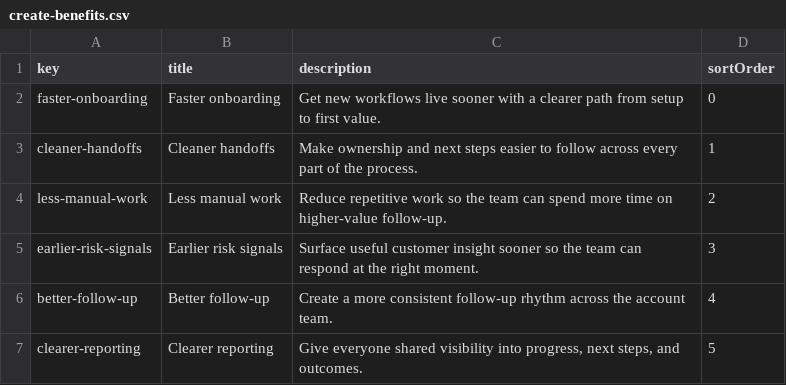
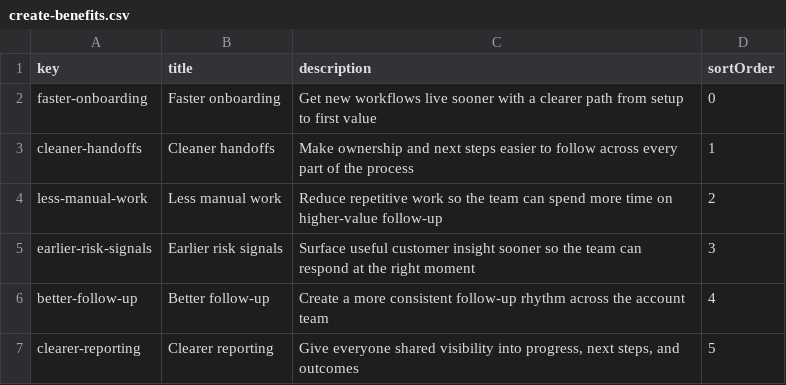
Before and after one commit to newmanjulien/marketing, a CSV file: scripts/success-room/create-benefits.csv, drawn as a sheet.

```diff
--- a/scripts/success-room/create-benefits.csv
+++ b/scripts/success-room/create-benefits.csv
@@ -1,7 +1,7 @@
 key,title,description,sortOrder
-faster-onboarding,Faster onboarding,Get new workflows live sooner with a clearer path from setup to first value.,0
-cleaner-handoffs,Cleaner handoffs,Make ownership and next steps easier to follow across every part of the process.,1
-less-manual-work,Less manual work,Reduce repetitive work so the team can spend more time on higher-value follow-up.,2
-earlier-risk-signals,Earlier risk signals,Surface useful customer insight sooner so the team can respond at the right moment.,3
-better-follow-up,Better follow-up,Create a more consistent follow-up rhythm across the account team.,4
-clearer-reporting,Clearer reporting,"Give everyone shared visibility into progress, next steps, and outcomes.",5
+faster-onboarding,Faster onboarding,Get new workflows live sooner with a clearer path from setup to first value,0
+cleaner-handoffs,Cleaner handoffs,Make ownership and next steps easier to follow across every part of the process,1
+less-manual-work,Less manual work,Reduce repetitive work so the team can spend more time on higher-value follow-up,2
+earlier-risk-signals,Earlier risk signals,Surface useful customer insight sooner so the team can respond at the right moment,3
+better-follow-up,Better follow-up,Create a more consistent follow-up rhythm across the account team,4
+clearer-reporting,Clearer reporting,"Give everyone shared visibility into progress, next steps, and outcomes",5
```
Also changed, not shown: scripts/success-room/add-sections/mutual-success-plan-plan.csv, 27 other files.
